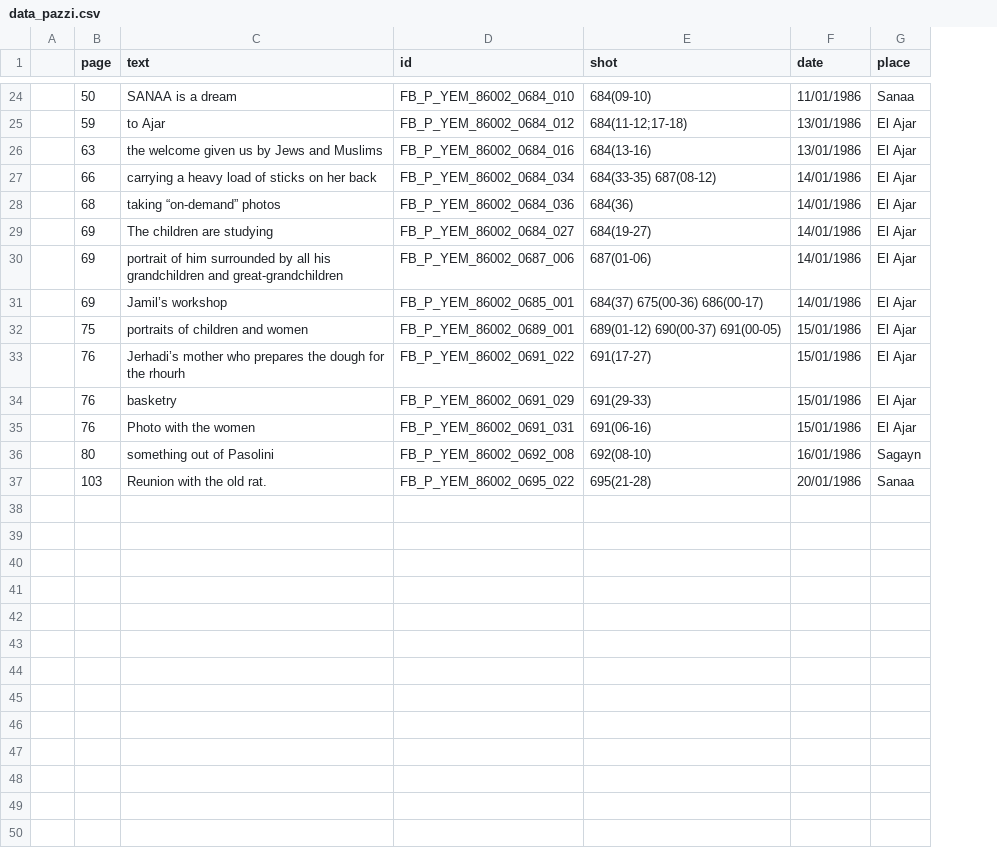
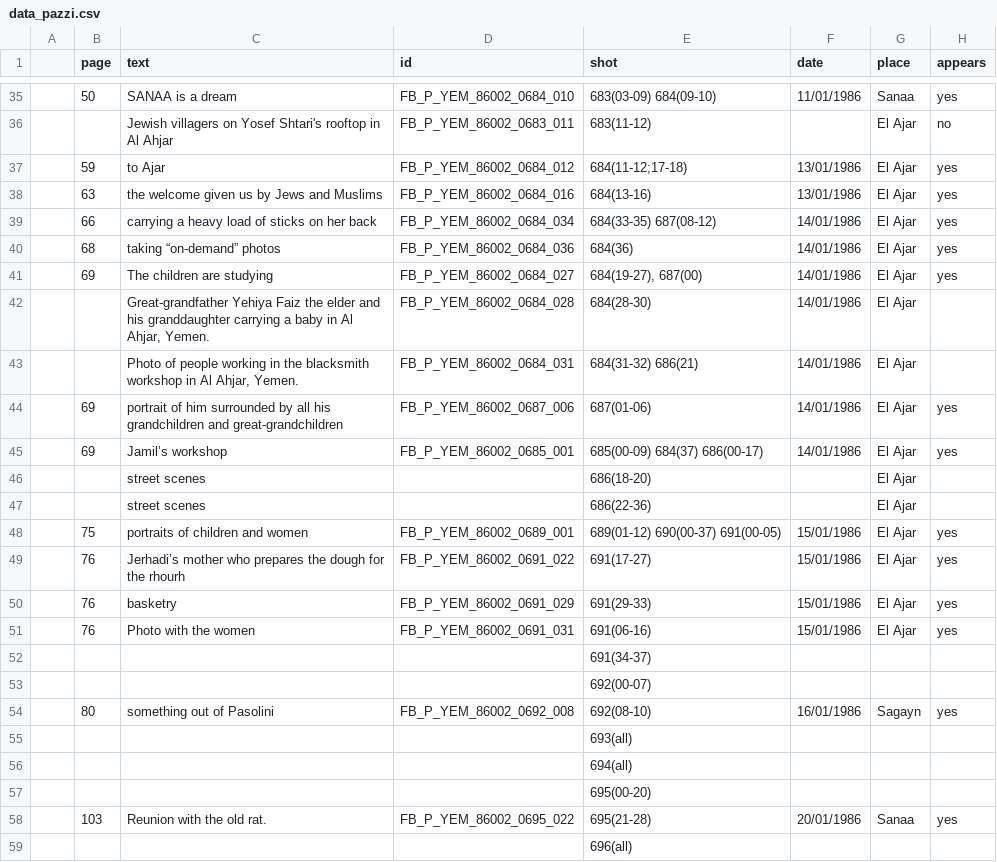
Before and after one commit to silviacasavola/yemen, a CSV file: data_pazzi.csv, drawn as a sheet; only a part is shown, gaps mark what is left out; addresses are those after the commit; the diff covers the shown part only; the diff names each change by its address in the sheet, - before the commit and + after, or states it on an @@ line.

```diff
--- a/data_pazzi.csv
+++ b/data_pazzi.csv
+column H (appears), row 35: yes; rows 37-41: all yes; rows 44-45: yes | yes; rows 48-51: all yes; row 54: yes; row 58: yes
-E35 (shot): 684(09-10)
+E35 (shot): 683(03-09) 684(09-10)
+row 36:  |  | Jewish villagers on Yosef Shtari's rooftop in Al Ahjar | FB_P_YEM_86002_0683_011 | 683(11-12) |  | El Ajar | no
-E41 (shot): 684(19-27)
+E41 (shot): 684(19-27), 687(00)
+row 42:  |  | Great-grandfather Yehiya Faiz the elder and his granddaughter carrying a baby in Al Ahjar, Yemen. | FB_P_YEM_86002_0684_028 | 684(28-30) | 14/01/1986 | El Ajar
+row 43:  |  | Photo of people working in the blacksmith workshop in Al Ahjar, Yemen. | FB_P_YEM_86002_0684_031 | 684(31-32) 686(21) | 14/01/1986 | El Ajar
-E45 (shot): 684(37) 675(00-36) 686(00-17)
+E45 (shot): 685(00-09) 684(37) 686(00-17)
+row 46:  |  | street scenes |  | 686(18-20) |  | El Ajar
+row 47:  |  | street scenes |  | 686(22-36) |  | El Ajar
+row 52:  |  |  |  | 691(34-37)
+row 53:  |  |  |  | 692(00-07)
+row 55:  |  |  |  | 693(all)
+row 56:  |  |  |  | 694(all)
+row 57:  |  |  |  | 695(00-20)
+row 59:  |  |  |  | 696(all)
```
Also changed, not shown: 12 added rows, 1 removed row and 7 edited cells elsewhere in this file, data.csv, 15 other files.
